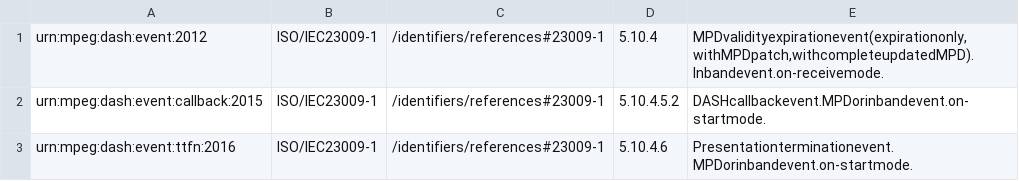
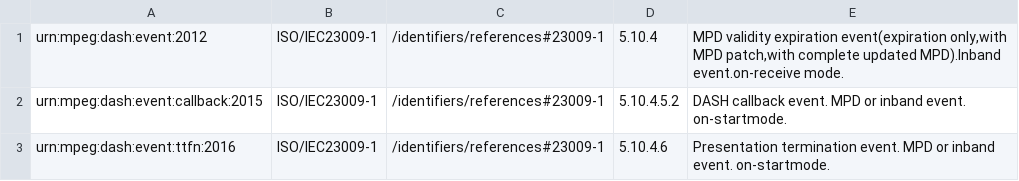
Before and after one commit to Dash-Industry-Forum/Identifiers, a CSV file: csv/event-schemes-mpeg-dash-events.csv, drawn as a sheet.

Commit message:
Update event-schemes-mpeg-dash-events.csv

```diff
--- a/csv/event-schemes-mpeg-dash-events.csv
+++ b/csv/event-schemes-mpeg-dash-events.csv
@@ -1,3 +1,3 @@
-urn:mpeg:dash:event:2012|ISO/IEC23009-1|/identifiers/references#23009-1|5.10.4|MPDvalidityexpirationevent(expirationonly,withMPDpatch,withcompleteupdatedMPD).Inbandevent.on-receivemode.
-urn:mpeg:dash:event:callback:2015|ISO/IEC23009-1|/identifiers/references#23009-1|5.10.4.5.2|DASHcallbackevent.MPDorinbandevent.on-startmode.
-urn:mpeg:dash:event:ttfn:2016|ISO/IEC23009-1|/identifiers/references#23009-1|5.10.4.6|Presentationterminationevent.MPDorinbandevent.on-startmode.
+urn:mpeg:dash:event:2012|ISO/IEC23009-1|/identifiers/references#23009-1|5.10.4|MPD validity expiration event(expiration only,with MPD patch,with complete updated MPD).Inband event.on-receive mode.
+urn:mpeg:dash:event:callback:2015|ISO/IEC23009-1|/identifiers/references#23009-1|5.10.4.5.2|DASH callback event. MPD or inband event. on-startmode.
+urn:mpeg:dash:event:ttfn:2016|ISO/IEC23009-1|/identifiers/references#23009-1|5.10.4.6|Presentation termination event. MPD or inband event. on-startmode.
```
